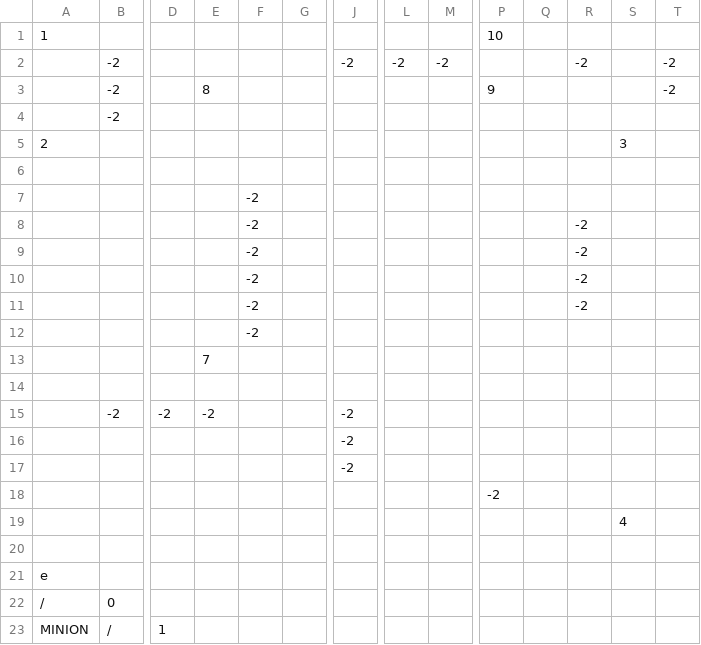
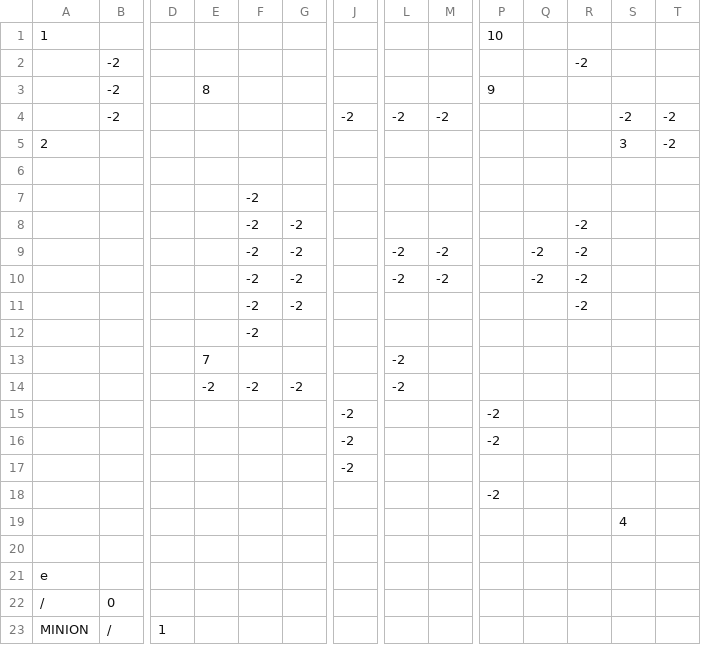
Before and after one commit to Negadrag/SP3, a CSV file: FrameWork Ver3.1/Base/Maps/LevelTwo.csv, drawn as a sheet; only a part is shown, gaps mark what is left out; removed rows and columns are numbered as before the commit, all else as after; rows hold the shown columns only; the diff covers the shown part only; the diff names each change by its address in the sheet, - before the commit and + after, or states it on an @@ line.

```diff
--- a/FrameWork Ver3.1/Base/Maps/LevelTwo.csv
+++ b/FrameWork Ver3.1/Base/Maps/LevelTwo.csv
+row 2:  | -2 |  |  |  |  |  |  |  |  |  | -2
+row 3:  | -2 |  | 8 |  |  |  |  |  | 9
-R4: -2
+R4: (empty)
-S4: (empty)
+S4: -2
-row 3:  | -2 |  | 8 |  |  |  |  |  | 9 |  |  |  | -2
-row 4:  | -2
-T5: (empty)
+T5: -2
-G8: (empty)
+G8: -2
-row 9:  |  |  |  | -2 |  |  |  |  |  |  | -2
-row 10:  |  |  |  | -2 |  |  |  |  |  |  | -2
+row 9:  |  |  |  | -2 | -2 |  | -2 | -2 |  | -2 | -2
+row 10:  |  |  |  | -2 | -2 |  | -2 | -2 |  | -2 | -2
-G11: (empty)
+G11: -2
-L13: (empty)
+L13: -2
-row 14: (empty)
+row 14:  |  |  | -2 | -2 | -2 |  | -2
-row 15:  | -2 | -2 | -2 |  |  | -2
-row 16:  |  |  |  |  |  | -2
+row 15:  |  |  |  |  |  | -2 |  |  | -2
+row 16:  |  |  |  |  |  | -2 |  |  | -2
```
Also changed, not shown: 1 added row and 26 edited cells elsewhere in this file, 33 other files.
